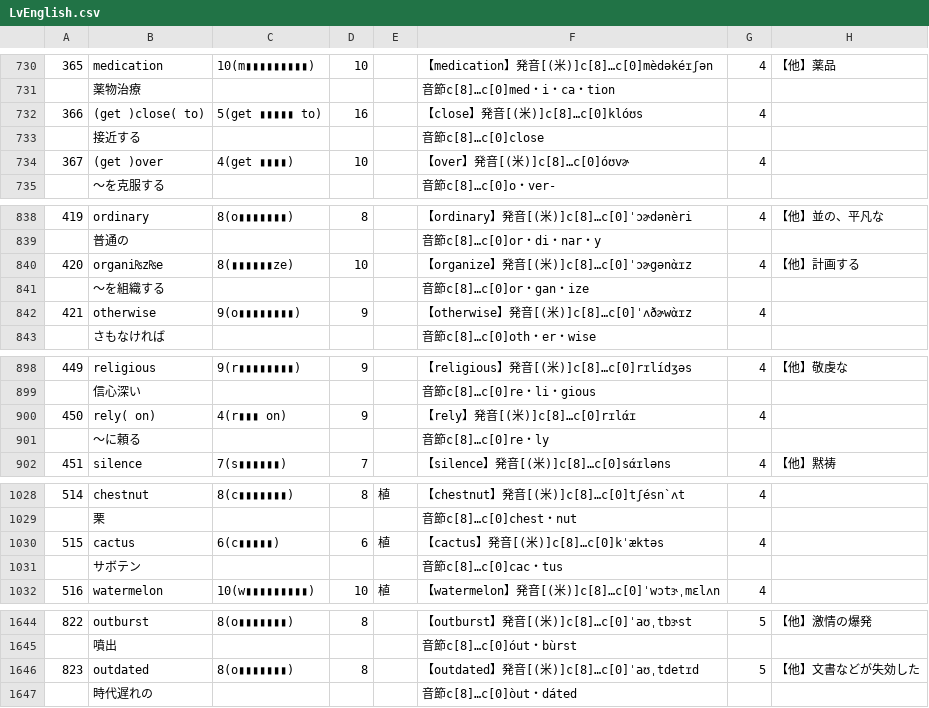
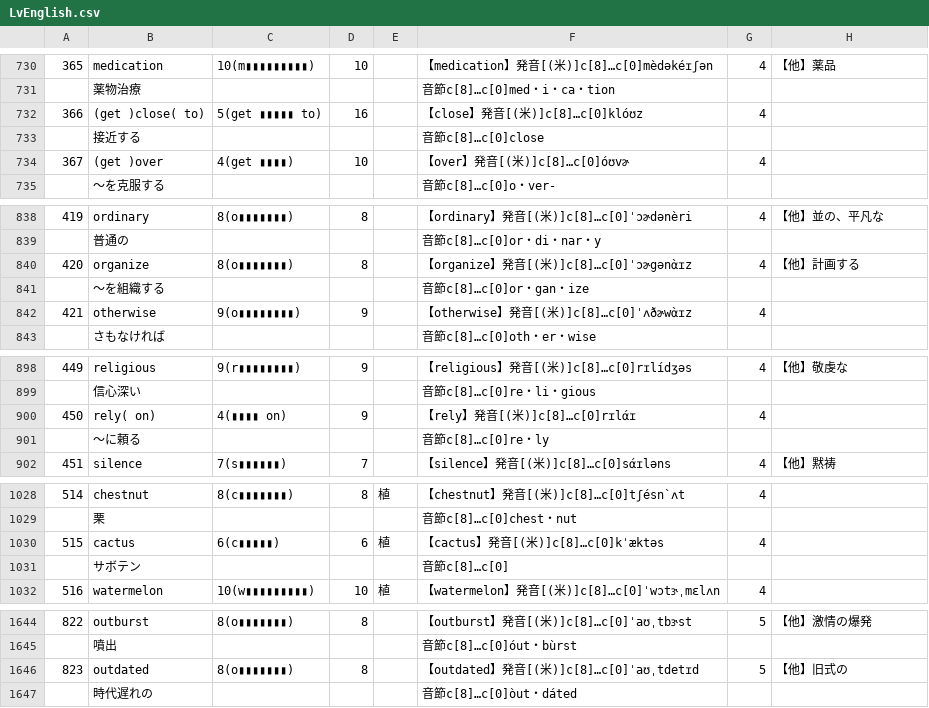
Before and after one commit to Formidi/KanzideGoQuestion, a CSV file: excelData/LvEnglish.csv, drawn as a sheet; only a part is shown, gaps mark what is left out; the diff names each change by its address in the sheet, - before the commit and + after, or states it on an @@ line.

```diff
--- a/excelData/LvEnglish.csv
+++ b/excelData/LvEnglish.csv
-F732: 【close】発音[(米)]c[8]…c[0]klóʊs
+F732: 【close】発音[(米)]c[8]…c[0]klóʊz
-B840: organi₨z₨e
+B840: organize
-C840: 8(▮▮▮▮▮▮ze)
+C840: 8(o▮▮▮▮▮▮▮)
-D840: 10
+D840: 8
-C900: 4(r▮▮▮ on)
+C900: 4(▮▮▮▮ on)
-F1031: 音節c[8]…c[0]cac・tus
+F1031: 音節c[8]…c[0]
-H1646: 【他】文書などが失効した
+H1646: 【他】旧式の
```
Also changed, not shown: 6 other files.
